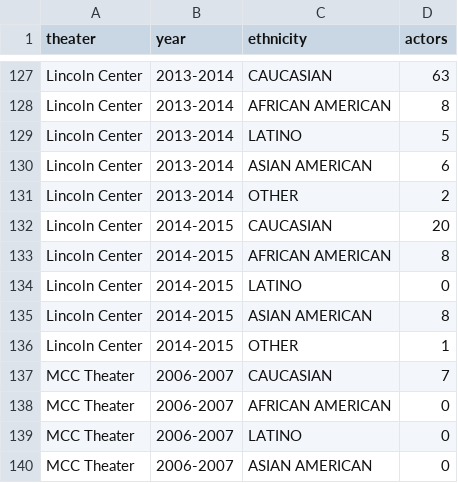
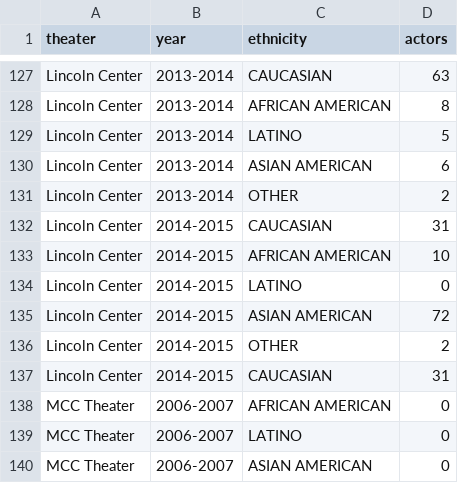
Before and after one commit to MimiOnuoha/MimiOnuoha.github.io, a CSV file: broadwaydata/data/offbroadway.csv, drawn as a sheet; only a part is shown, gaps mark what is left out.

```diff
--- a/broadwaydata/data/offbroadway.csv
+++ b/broadwaydata/data/offbroadway.csv
@@ -131,8 +131,8 @@ Lincoln Center,2013-2014,ASIAN AMERICAN,6
 Lincoln Center,2013-2014,OTHER,2
-Lincoln Center,2014-2015,CAUCASIAN,20
-Lincoln Center,2014-2015,AFRICAN AMERICAN,8
+Lincoln Center,2014-2015,CAUCASIAN,31
+Lincoln Center,2014-2015,AFRICAN AMERICAN,10
 Lincoln Center,2014-2015,LATINO,0
-Lincoln Center,2014-2015,ASIAN AMERICAN,8
-Lincoln Center,2014-2015,OTHER,1
-MCC Theater,2006-2007,CAUCASIAN,7
+Lincoln Center,2014-2015,ASIAN AMERICAN,72
+Lincoln Center,2014-2015,OTHER,2
+Lincoln Center,2014-2015,CAUCASIAN,31
 MCC Theater,2006-2007,AFRICAN AMERICAN,0
```
Also changed, not shown: broadwaydata/data/2014-15_offbroadway.csv, 5 other files.
